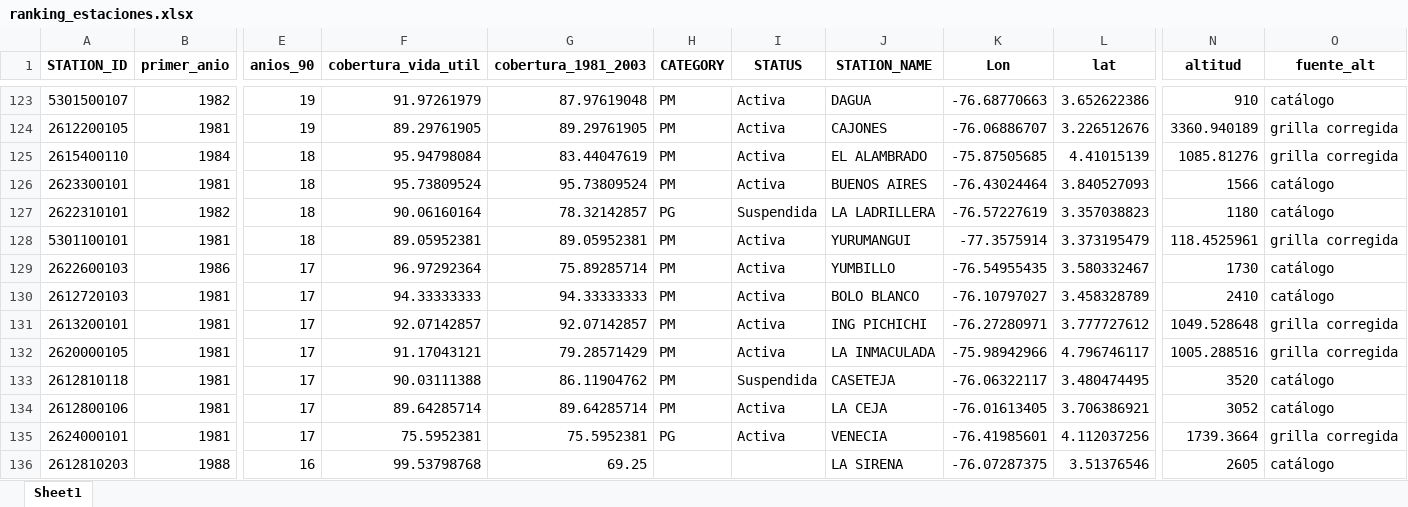
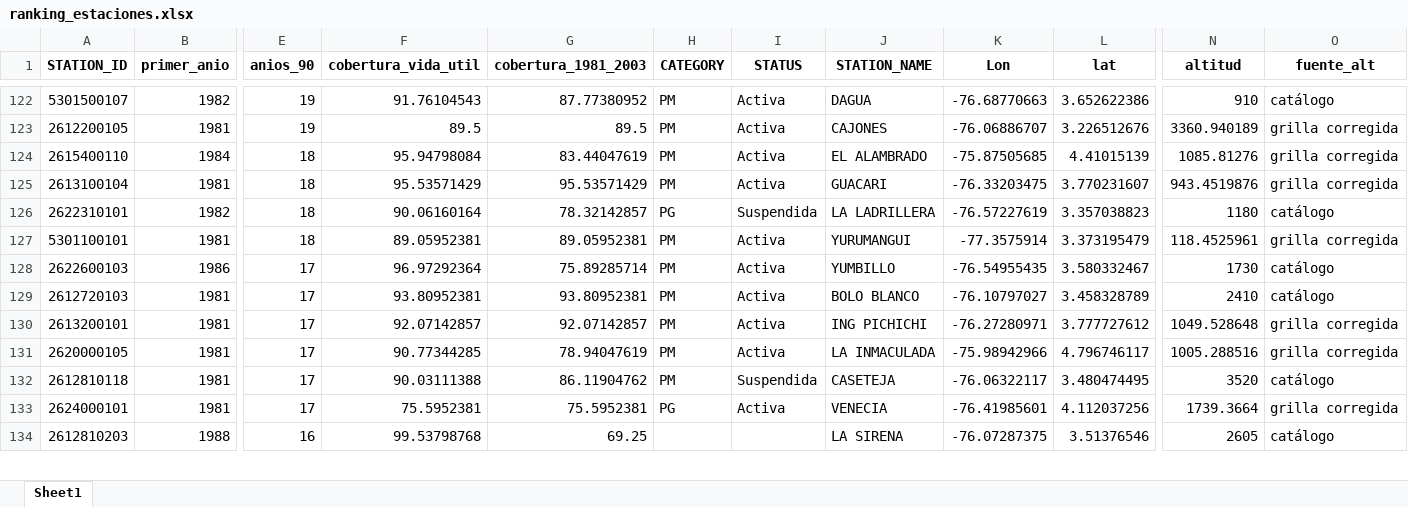
Before and after one commit to JuanHoyos329/lluvia-valle-kan, an Excel workbook: salidas_preprocesamiento/ranking_estaciones.xlsx, sheet Sheet1, drawn as a sheet; only a part is shown, gaps mark what is left out; values as stored, in another font and other column widths than the file's, no borders; removed rows and columns are numbered as before the commit, all else as after; rows hold the shown columns only; the diff covers the shown part only; the diff names each change by its address in the sheet, - before the commit and + after, or states it on an @@ line.

```diff
--- a/salidas_preprocesamiento/ranking_estaciones.xlsx (sheet Sheet1)
+++ b/salidas_preprocesamiento/ranking_estaciones.xlsx (sheet Sheet1)
-F122 (cobertura_vida_util): 91.97261979
+F122 (cobertura_vida_util): 91.76104543
-G122 (cobertura_1981_2003): 87.97619048
+G122 (cobertura_1981_2003): 87.77380952
-F123 (cobertura_vida_util): 89.29761905
+F123 (cobertura_vida_util): 89.5
-G123 (cobertura_1981_2003): 89.29761905
+G123 (cobertura_1981_2003): 89.5
-A125 (STATION_ID): 2623300101
+A125 (STATION_ID): 2613100104
-F125 (cobertura_vida_util): 95.73809524
+F125 (cobertura_vida_util): 95.53571429
-G125 (cobertura_1981_2003): 95.73809524
+G125 (cobertura_1981_2003): 95.53571429
-J125 (STATION_NAME): BUENOS AIRES
+J125 (STATION_NAME): GUACARI
-K125 (Lon): -76.43024464
+K125 (Lon): -76.33203475
-L125 (lat): 3.840527093
+L125 (lat): 3.770231607
-N125 (altitud): 1566
+N125 (altitud): 943.4519876
-O125 (fuente_alt): catálogo
+O125 (fuente_alt): grilla corregida
-F129 (cobertura_vida_util): 94.33333333
+F129 (cobertura_vida_util): 93.80952381
-G129 (cobertura_1981_2003): 94.33333333
+G129 (cobertura_1981_2003): 93.80952381
-F131 (cobertura_vida_util): 91.17043121
+F131 (cobertura_vida_util): 90.77344285
-G131 (cobertura_1981_2003): 79.28571429
+G131 (cobertura_1981_2003): 78.94047619
-row 134: 2612800106 | 1981 | 17 | 89.64285714 | 89.64285714 | PM | Activa | LA CEJA | -76.01613405 | 3.706386921 | 3052 | catálogo
```
Also changed, not shown: 24 added rows, 23 removed rows and 56 edited cells elsewhere in this sheet, salidas_preprocesamiento/tabla1_estadisticas_basicas.xlsx, salidas_preprocesamiento/tabla2_verificacion_satelite.xlsx, 13 other files.
